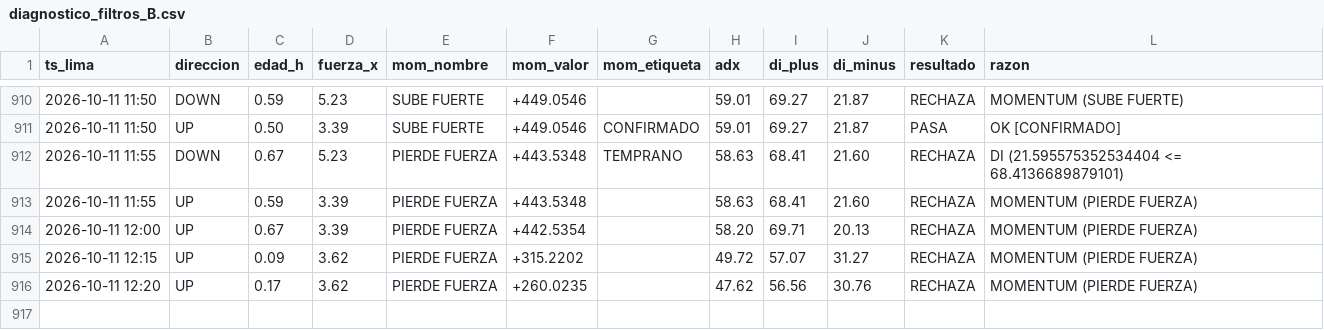
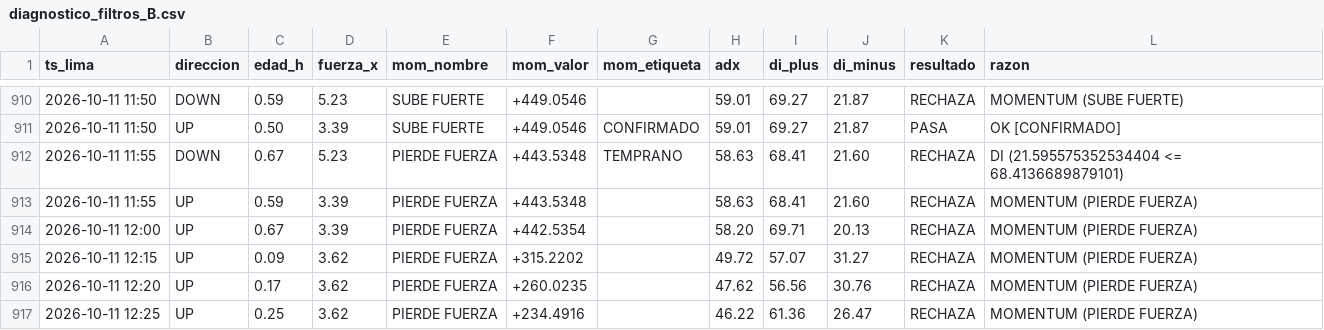
Before and after one commit to Interpage188/interpage, a CSV file: data/diagnostico_filtros_B.csv, drawn as a sheet; only a part is shown, gaps mark what is left out; the diff names each change by its address in the sheet, - before the commit and + after, or states it on an @@ line.

```diff
--- a/data/diagnostico_filtros_B.csv
+++ b/data/diagnostico_filtros_B.csv
+row 917: 2026-10-11 12:25 | UP | 0.25 | 3.62 | PIERDE FUERZA | +234.4916 |  | 46.22 | 61.36 | 26.47 | RECHAZA | MOMENTUM (PIERDE FUERZA)
```
Also changed, not shown: 1 other file.
